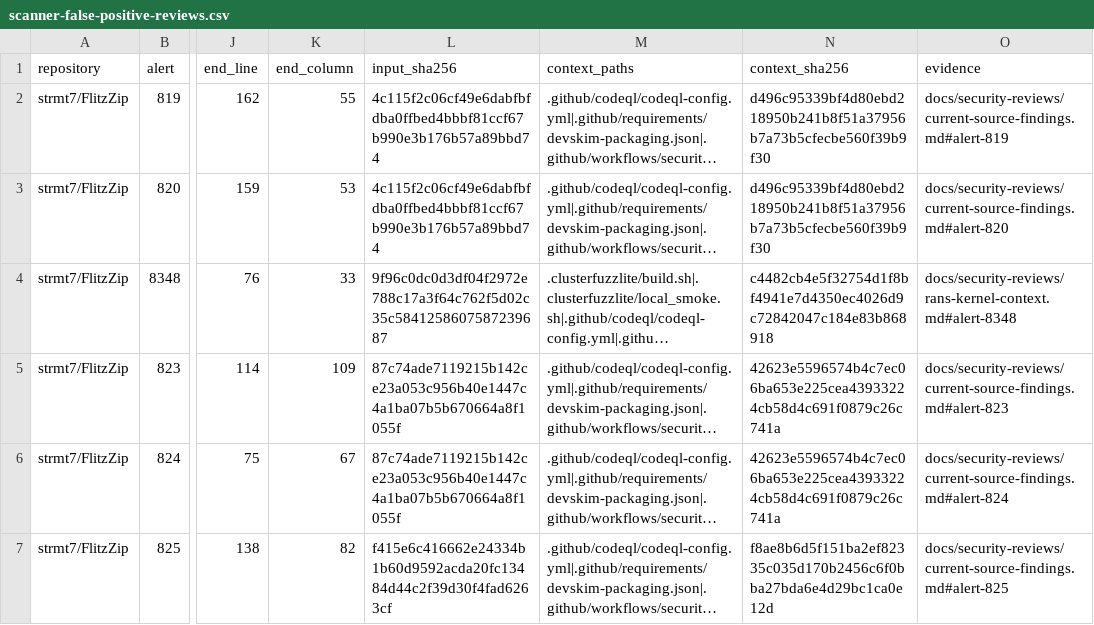
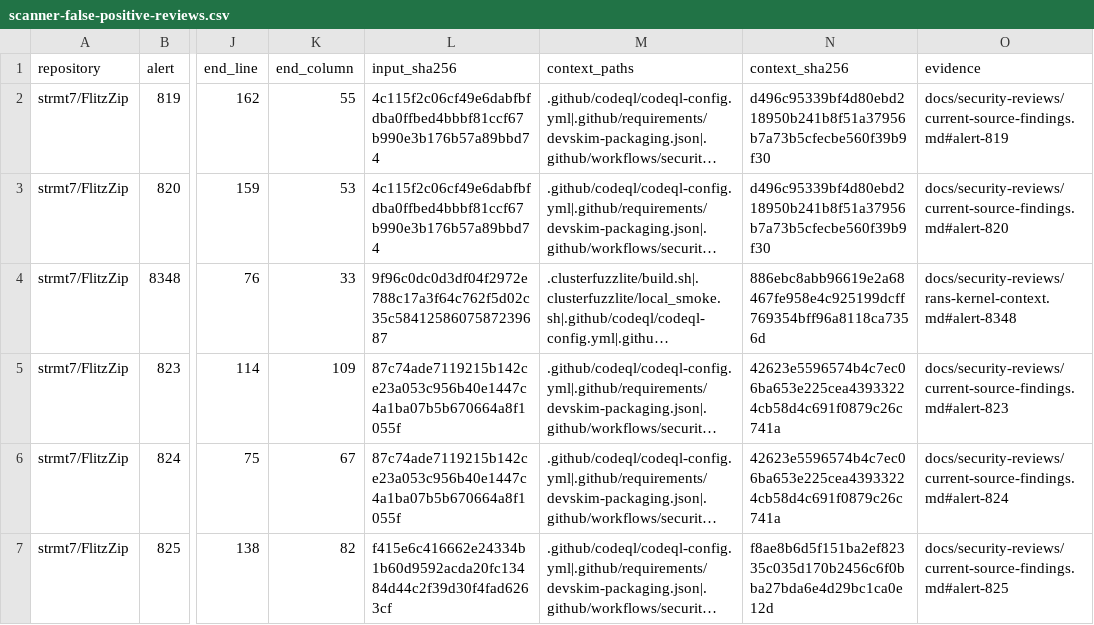
Before and after one commit to strmt7/FlitzZip, a CSV file: .github/scanner-false-positive-reviews.csv, drawn as a sheet; only a part is shown, gaps mark what is left out; long unchanged cells end in …; the diff covers the shown part only; the diff names each change by its address in the sheet, - before the commit and + after, or states it on an @@ line.

```diff
--- a/.github/scanner-false-positive-reviews.csv
+++ b/.github/scanner-false-positive-reviews.csv
-N4 (context_sha256): c4482cb4e5f32754d1f8bf4941e7d4350ec4026d9c72842047c184e83b868918
+N4 (context_sha256): 886ebc8abb96619e2a68467fe958e4c925199dcff769354bff96a8118ca7356d
```
Also changed, not shown: 27 edited cells elsewhere in this file, 9 other files.
